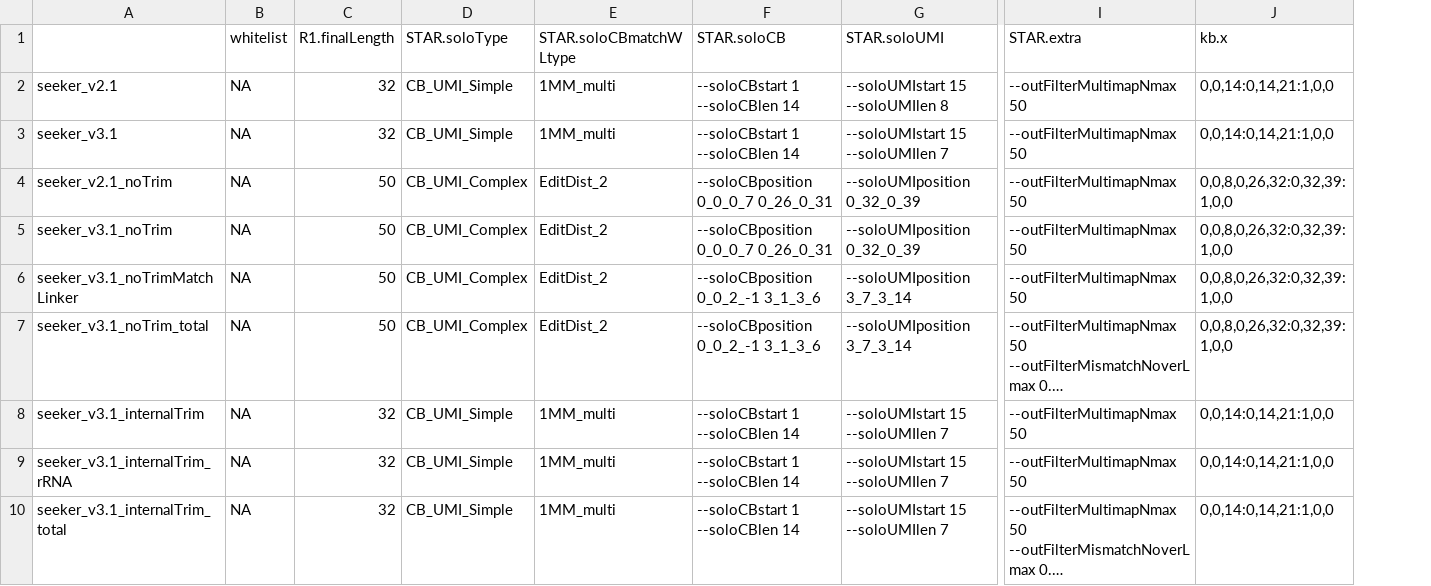
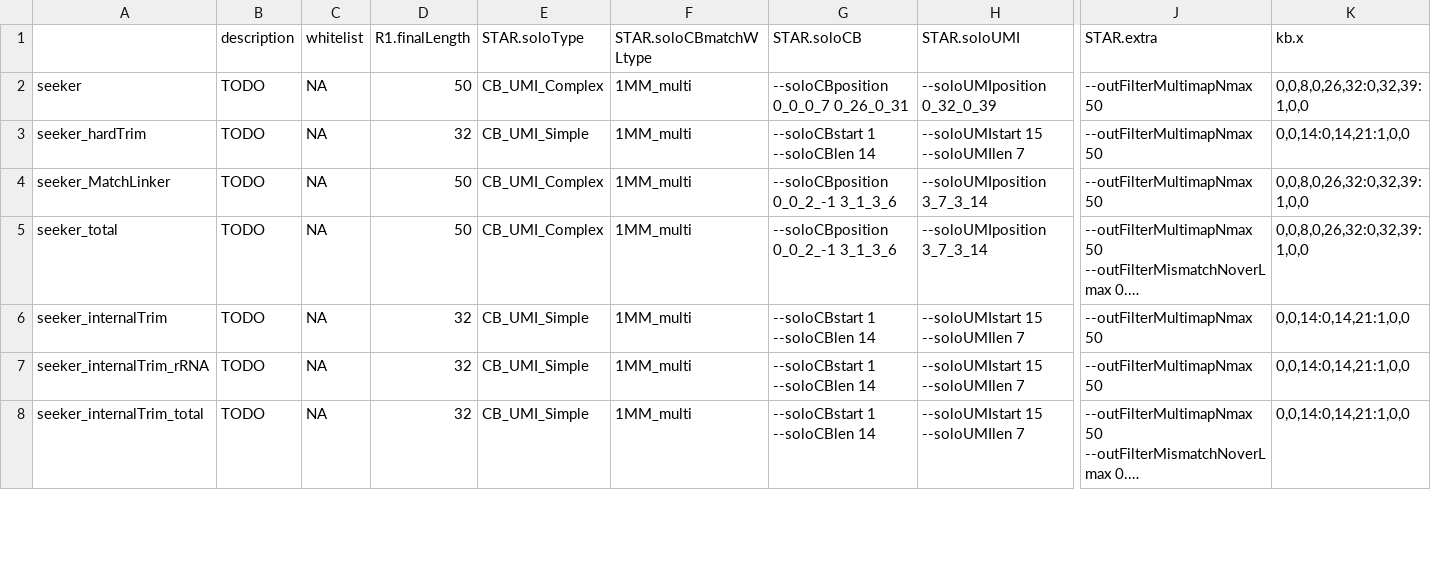
Before and after one commit to mckellardw/slide_snake, a CSV file: resources/recipe_sheet.csv, drawn as a sheet; only a part is shown, gaps mark what is left out; long unchanged cells end in …; removed rows and columns are numbered as before the commit, all else as after; rows hold the shown columns only; the diff names each change by its address in the sheet, - before the commit and + after, or states it on an @@ line.

Commit message:
overhaul to simplify recipe nomenclature; changed fastqc directories

```diff
--- a/resources/recipe_sheet.csv
+++ b/resources/recipe_sheet.csv
-column A, rows 2-3: seeker_v2.1 | seeker_v3.1; rows 6-10: seeker_v3.1_noTrimMatchLinker | seeker_v3.1_noTrim_total | seeker_v3.1_internalTrim | seeker_v3.1_internalTrim_rRNA | seeker_v3.1_internalTrim_total
+column A, rows 2-8: seeker | seeker_hardTrim | seeker_MatchLinker | seeker_total | seeker_internalTrim | seeker_internalTrim_rRNA | seeker_internalTrim_total
+column B (description), rows 2-8: all TODO
-D2 (R1.finalLength): 32
+D2 (R1.finalLength): 50
-E2 (STAR.soloType): CB_UMI_Simple
+E2 (STAR.soloType): CB_UMI_Complex
-G2 (STAR.soloCB): --soloCBstart 1 --soloCBlen 14
+G2 (STAR.soloCB): --soloCBposition 0_0_0_7 0_26_0_31
-H2 (STAR.soloUMI): --soloUMIstart 15 --soloUMIlen 8
+H2 (STAR.soloUMI): --soloUMIposition 0_32_0_39
-K2 (kb.x): 0,0,14:0,14,21:1,0,0
+K2 (kb.x): 0,0,8,0,26,32:0,32,39:1,0,0
-row 4: seeker_v2.1_noTrim | NA | 50 | CB_UMI_Complex | EditDist_2 | --soloCBposition 0_0_0_7 0_26_0_31 | --soloUMIposition 0_32_0_39 | --outFilterMultimapNmax 50 | 0,0,8,0,26,32:0,32,39:1,0,0
-row 5: seeker_v3.1_noTrim | NA | 50 | CB_UMI_Complex | EditDist_2 | --soloCBposition 0_0_0_7 0_26_0_31 | --soloUMIposition 0_32_0_39 | --outFilterMultimapNmax 50 | 0,0,8,0,26,32:0,32,39:1,0,0
-F4:F5 (STAR.soloCBmatchWLtype): EditDist_2
+F4:F5 (STAR.soloCBmatchWLtype): 1MM_multi
```
Also changed, not shown: 3 other files.
